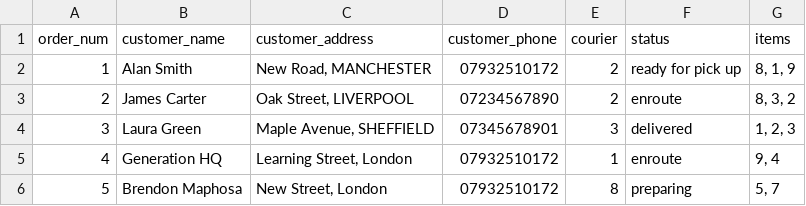
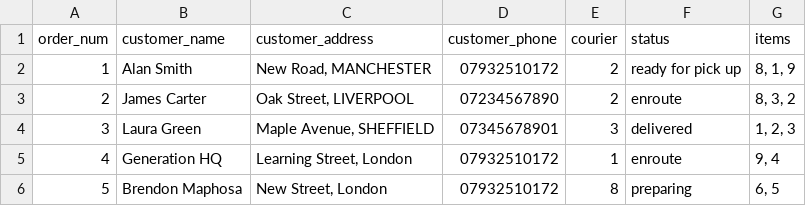
Before and after one commit to Brendon-maphosa-98/cafe_cli_app, a CSV file: mini-project/week4/data/orders3.csv, drawn as a sheet.

Commit message:
updated add item feature in the update existing order menu so that the returned data complied with the new data formats, including reworking the add item function

```diff
--- a/mini-project/week4/data/orders3.csv
+++ b/mini-project/week4/data/orders3.csv
@@ -5,2 +5,2 @@ order_num,customer_name,customer_address,customer_phone,courier,status,items
 4,Generation HQ,"Learning Street, London",07932510172,1,enroute,"9, 4"
-5,Brendon Maphosa,"New Street, London",07932510172,8,preparing,"5, 7"
+5,Brendon Maphosa,"New Street, London",07932510172,8,preparing,"6, 5"
```
Also changed, not shown: 3 other files.
